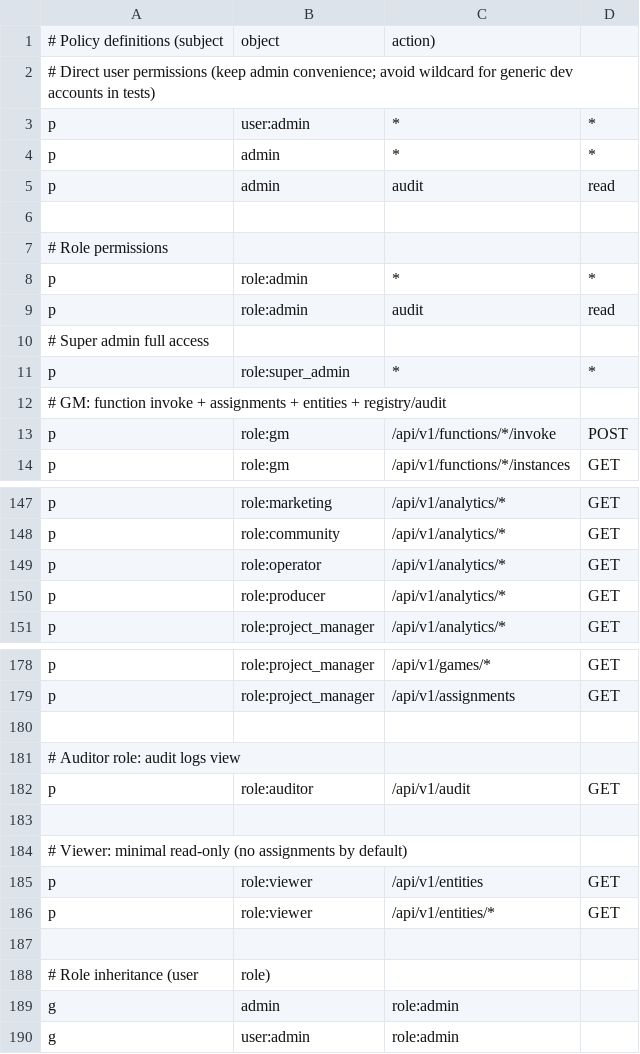
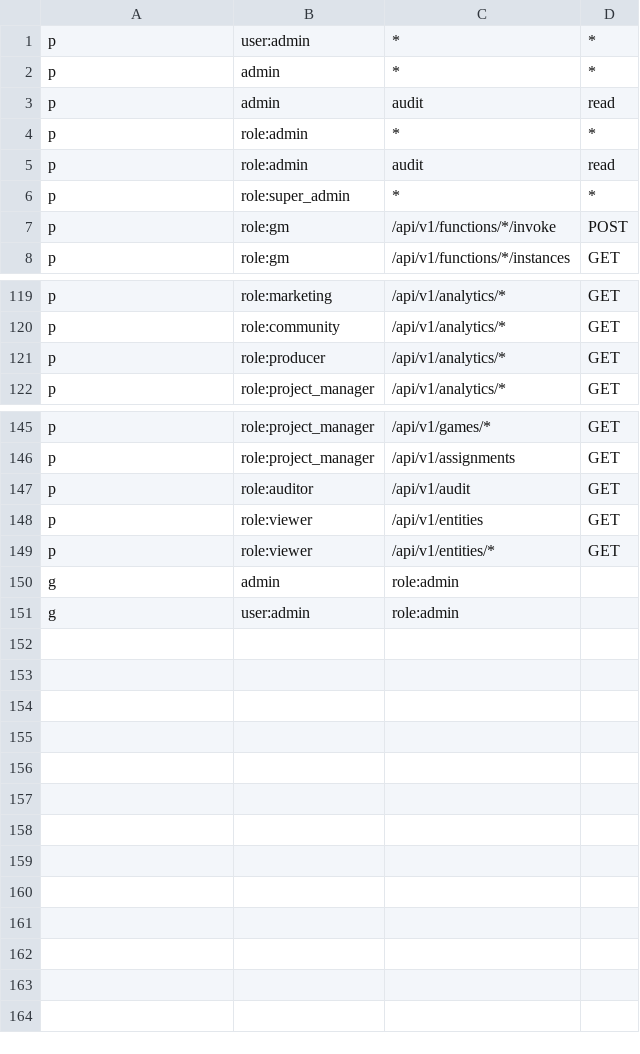
Before and after one commit to cuihairu/croupier, a CSV file: configs/rbac_policy.csv, drawn as a sheet; only a part is shown, gaps mark what is left out; the diff covers the shown part only.

```diff
--- a/configs/rbac_policy.csv
+++ b/configs/rbac_policy.csv
@@ -1,3 +1 @@
-# Policy definitions (subject, object, action)
-# Direct user permissions (keep admin convenience; avoid wildcard for generic dev accounts in tests)
 p, user:admin, *, *
@@ -5,9 +3,5 @@ p, admin, *, *
 p, admin, audit, read
-
-# Role permissions
 p, role:admin, *, *
 p, role:admin, audit, read
-# Super admin full access
 p, role:super_admin, *, *
-# GM: function invoke + assignments + entities + registry/audit
 p, role:gm, /api/v1/functions/*/invoke, POST
@@ -148,3 +120,2 @@ p, role:marketing, /api/v1/analytics/*, GET
 p, role:community, /api/v1/analytics/*, GET
-p, role:operator, /api/v1/analytics/*, GET
 p, role:producer, /api/v1/analytics/*, GET
@@ -179,11 +146,5 @@ p, role:project_manager, /api/v1/games/*, GET
 p, role:project_manager, /api/v1/assignments, GET
-
-# Auditor role: audit logs view
 p, role:auditor, /api/v1/audit, GET
-
-# Viewer: minimal read-only (no assignments by default)
 p, role:viewer, /api/v1/entities, GET
 p, role:viewer, /api/v1/entities/*, GET
-
-# Role inheritance (user, role)
 g, admin, role:admin
```
Also changed, not shown: 26 removed rows elsewhere in this file, 53 other files.
